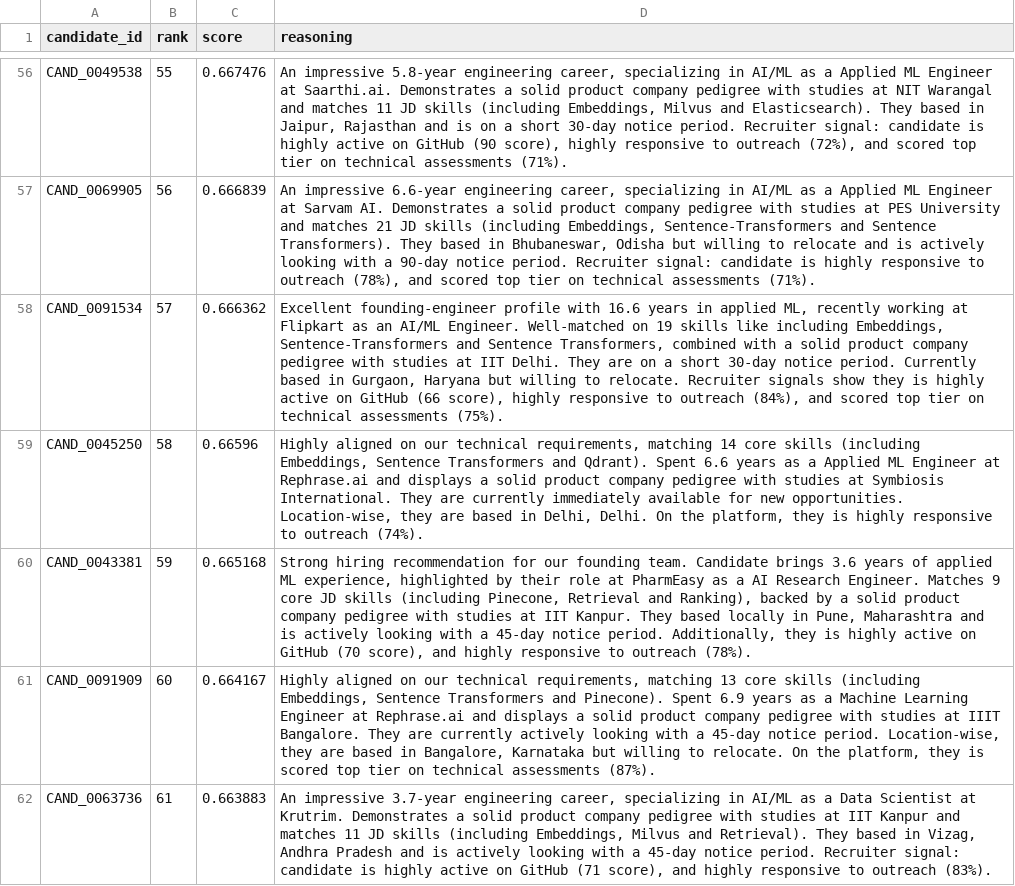
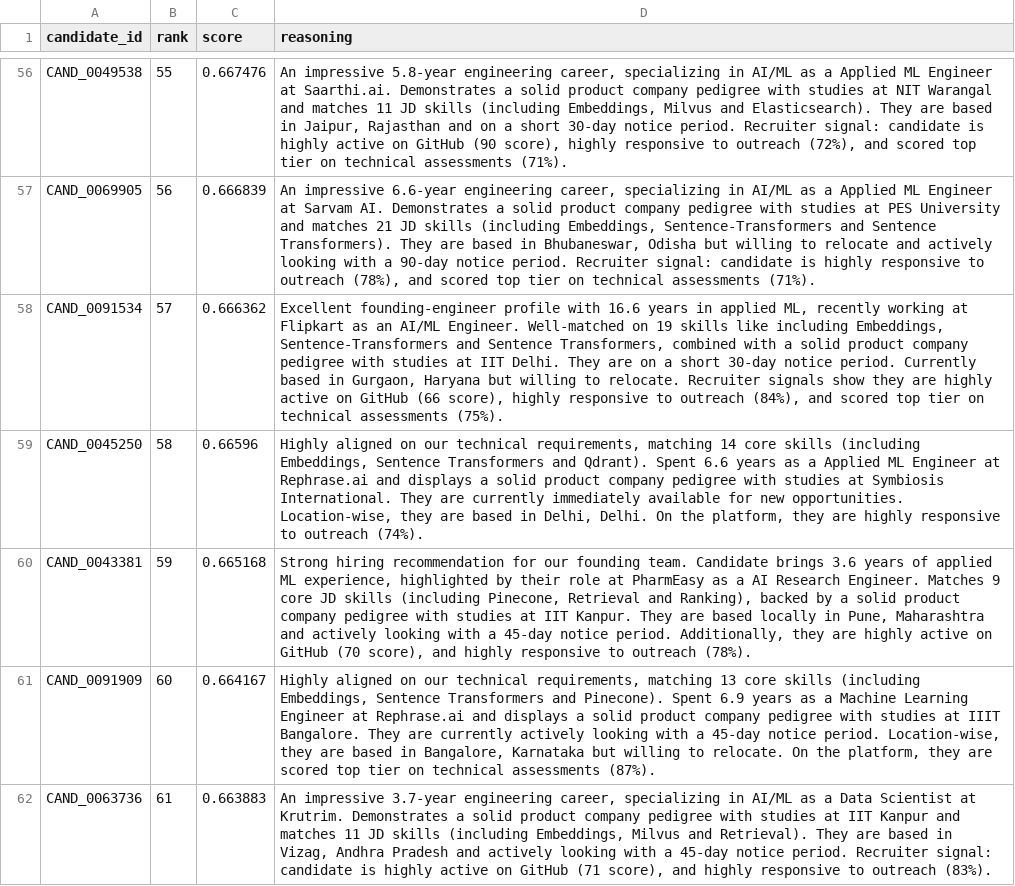
Before and after one commit to Mohammadsiraj07/Redrob_Hackathon, a CSV file: submission.csv, drawn as a sheet; only a part is shown, gaps mark what is left out; the diff covers the shown part only; the diff names each change by its address in the sheet, - before the commit and + after, or states it on an @@ line.

Commit message:
fix: grammar bugs in reasoning strings (they is to they are)

```diff
--- a/submission.csv
+++ b/submission.csv
-D56 (reasoning): …Elasticsearch). They based in Jaipur, Rajasthan and is on a…
+D56 (reasoning): …Elasticsearch). They are based in Jaipur, Rajasthan and on a…
-D57 (reasoning): …Transformers). They based in Bhubaneswar, Odisha but willing to relocate and is actively looking…
+D57 (reasoning): …Transformers). They are based in Bhubaneswar, Odisha but willing to relocate and actively looking…
-D58 (reasoning): …show they is highly active…
+D58 (reasoning): …show they are highly active…
-D59 (reasoning): …platform, they is highly responsive…
+D59 (reasoning): …platform, they are highly responsive…
-D60 (reasoning): …Kanpur. They based locally in Pune, Maharashtra and is actively looking with a 45-day notice period. Additionally, they is highly active…
+D60 (reasoning): …Kanpur. They are based locally in Pune, Maharashtra and actively looking with a 45-day notice period. Additionally, they are highly active…
-D61 (reasoning): …platform, they is scored top…
+D61 (reasoning): …platform, they are scored top…
-D62 (reasoning): …Retrieval). They based in Vizag, Andhra Pradesh and is actively looking…
+D62 (reasoning): …Retrieval). They are based in Vizag, Andhra Pradesh and actively looking…
```
Also changed, not shown: 88 edited cells elsewhere in this file, 1 other file.
